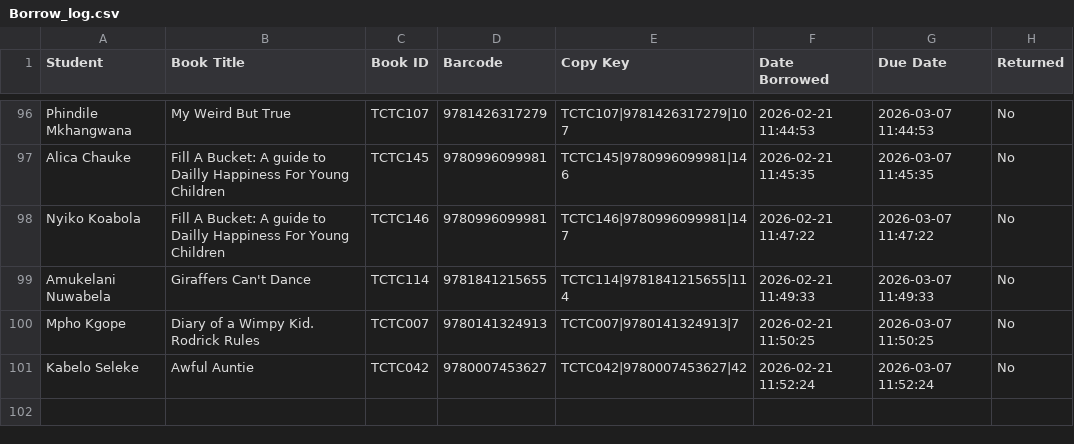
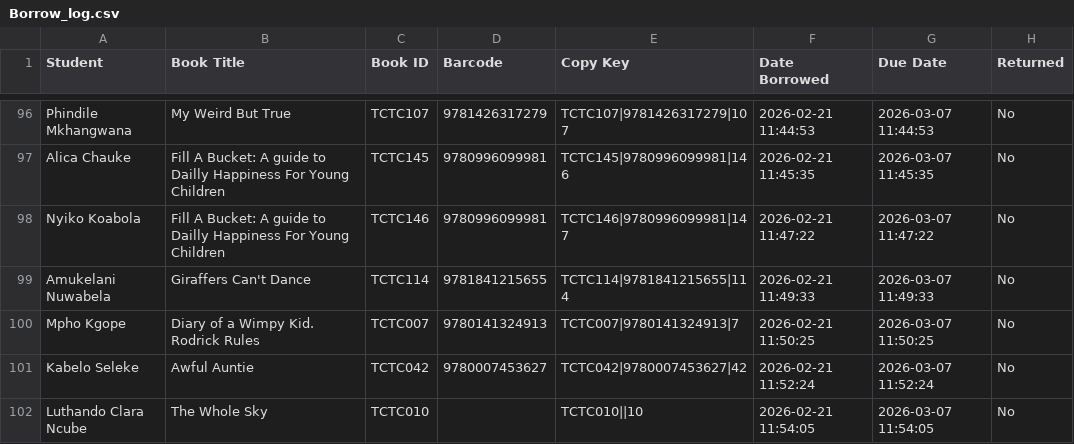
Before and after one commit to Thoko654/tzu-chi-library, a CSV file: data/Borrow_log.csv, drawn as a sheet; only a part is shown, gaps mark what is left out; the diff names each change by its address in the sheet, - before the commit and + after, or states it on an @@ line.

```diff
--- a/data/Borrow_log.csv
+++ b/data/Borrow_log.csv
+row 102: Luthando Clara Ncube | The Whole Sky | TCTC010 |  | TCTC010||10 | 2026-02-21 11:54:05 | 2026-03-07 11:54:05 | No
```
